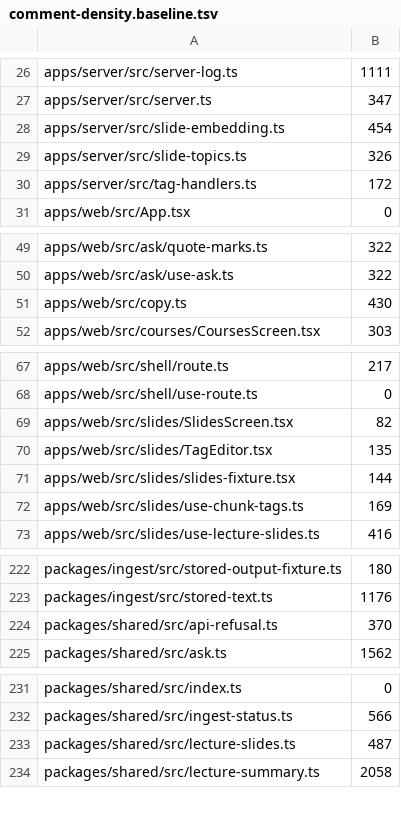
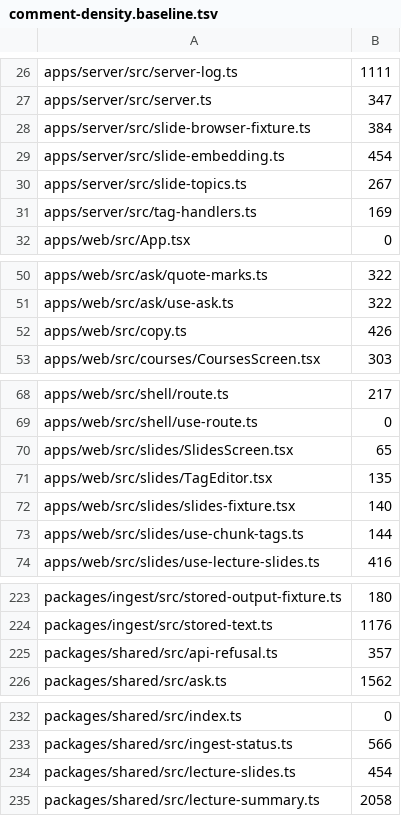
Before and after one commit to TomBennett-Lloyd/cram.ai, a TSV file: .claude/comment-density.baseline.tsv, drawn as a sheet; only a part is shown, gaps mark what is left out.

```diff
--- a/.claude/comment-density.baseline.tsv
+++ b/.claude/comment-density.baseline.tsv
@@ -27,5 +27,6 @@ apps/server/src/server-log.ts	1111
 apps/server/src/server.ts	347
+apps/server/src/slide-browser-fixture.ts	384
 apps/server/src/slide-embedding.ts	454
-apps/server/src/slide-topics.ts	326
-apps/server/src/tag-handlers.ts	172
+apps/server/src/slide-topics.ts	267
+apps/server/src/tag-handlers.ts	169
 apps/web/src/App.tsx	0
@@ -50,3 +51,3 @@ apps/web/src/ask/quote-marks.ts	322
 apps/web/src/ask/use-ask.ts	322
-apps/web/src/copy.ts	430
+apps/web/src/copy.ts	426
 apps/web/src/courses/CoursesScreen.tsx	303
@@ -68,6 +69,6 @@ apps/web/src/shell/route.ts	217
 apps/web/src/shell/use-route.ts	0
-apps/web/src/slides/SlidesScreen.tsx	82
+apps/web/src/slides/SlidesScreen.tsx	65
 apps/web/src/slides/TagEditor.tsx	135
-apps/web/src/slides/slides-fixture.tsx	144
-apps/web/src/slides/use-chunk-tags.ts	169
+apps/web/src/slides/slides-fixture.tsx	140
+apps/web/src/slides/use-chunk-tags.ts	144
 apps/web/src/slides/use-lecture-slides.ts	416
@@ -223,3 +224,3 @@ packages/ingest/src/stored-output-fixture.ts	180
 packages/ingest/src/stored-text.ts	1176
-packages/shared/src/api-refusal.ts	370
+packages/shared/src/api-refusal.ts	357
 packages/shared/src/ask.ts	1562
@@ -232,3 +233,3 @@ packages/shared/src/index.ts	0
 packages/shared/src/ingest-status.ts	566
-packages/shared/src/lecture-slides.ts	487
+packages/shared/src/lecture-slides.ts	454
 packages/shared/src/lecture-summary.ts	2058
```
Also changed, not shown: 18 other files.
